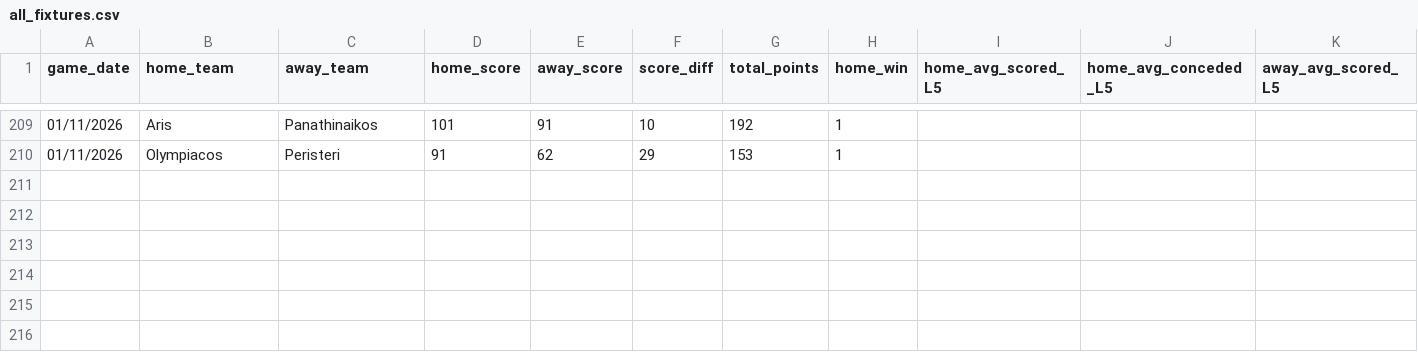
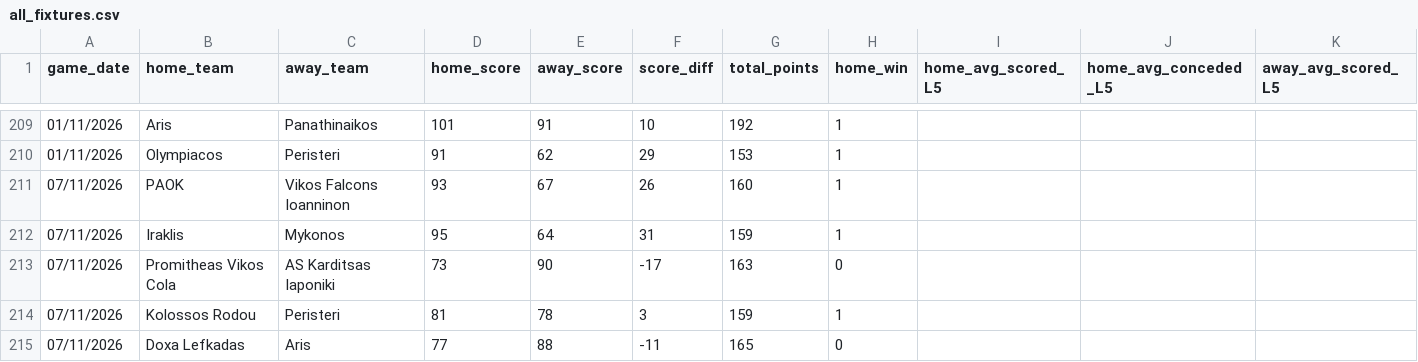
Before and after one commit to Dimiany/gbl-predictor, a CSV file: data/raw/all_fixtures.csv, drawn as a sheet; only a part is shown, gaps mark what is left out; rows hold the shown columns only; the diff names each change by its address in the sheet, - before the commit and + after, or states it on an @@ line.

```diff
--- a/data/raw/all_fixtures.csv
+++ b/data/raw/all_fixtures.csv
+row 211: 07/11/2026 | PAOK | Vikos Falcons Ioanninon | 93 | 67 | 26 | 160 | 1
+row 212: 07/11/2026 | Iraklis | Mykonos | 95 | 64 | 31 | 159 | 1
+row 213: 07/11/2026 | Promitheas Vikos Cola | AS Karditsas Iaponiki | 73 | 90 | -17 | 163 | 0
+row 214: 07/11/2026 | Kolossos Rodou | Peristeri | 81 | 78 | 3 | 159 | 1
+row 215: 07/11/2026 | Doxa Lefkadas | Aris | 77 | 88 | -11 | 165 | 0
```
Also changed, not shown: data/prediction_history.csv, data/raw/upcoming_fixtures.csv.
